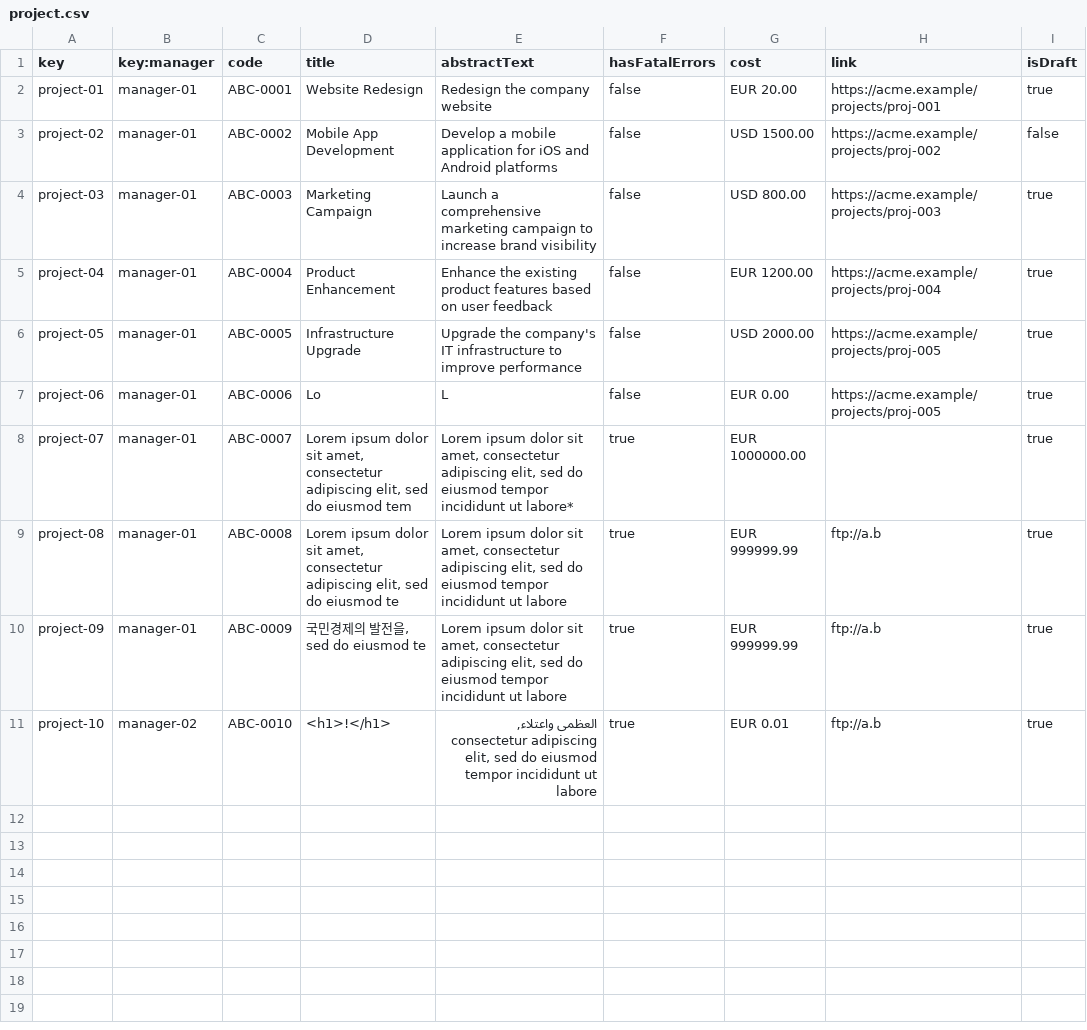
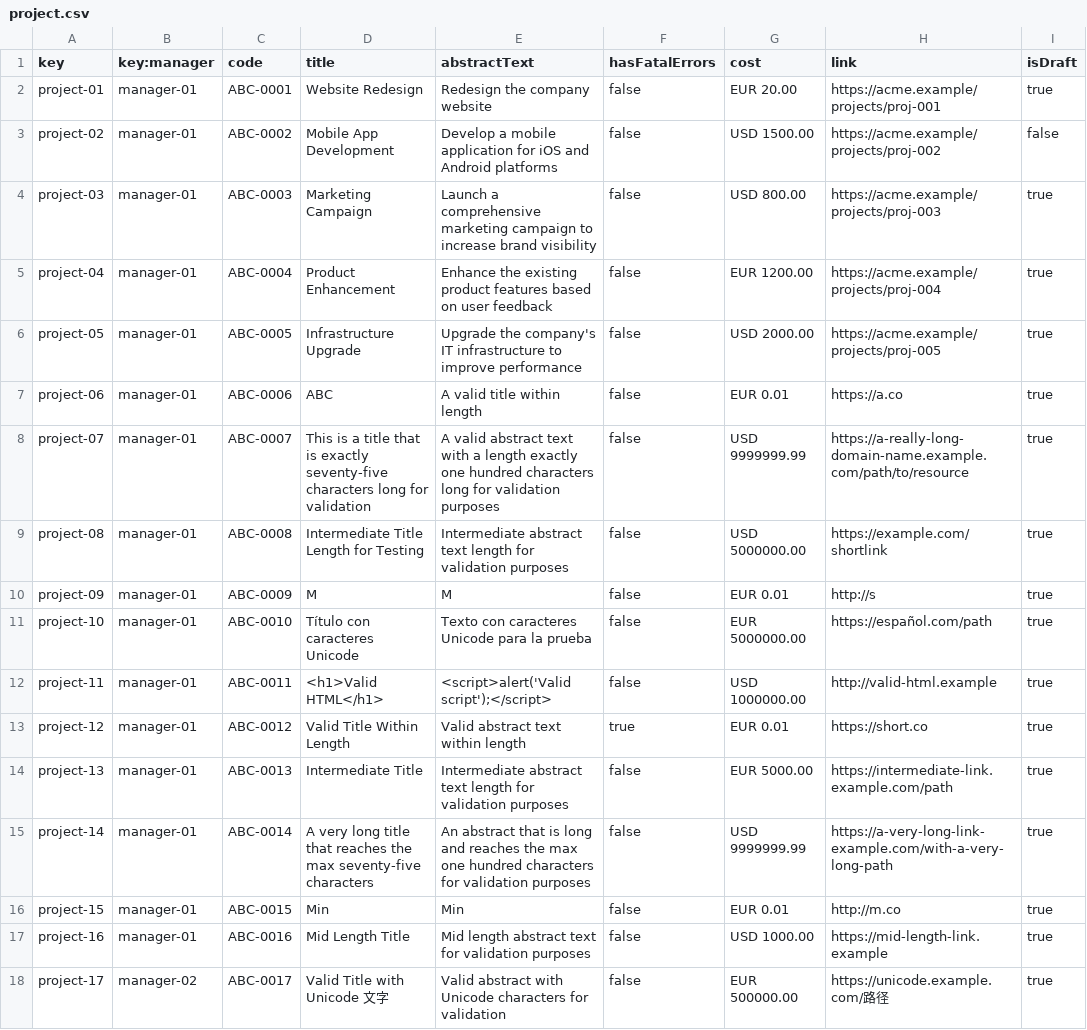
Before and after one commit to davidg43/Acme-SF-D04, a CSV file: src/main/webapp/WEB-INF/resources/sample-data/project.csv, drawn as a sheet.

```diff
--- a/src/main/webapp/WEB-INF/resources/sample-data/project.csv
+++ b/src/main/webapp/WEB-INF/resources/sample-data/project.csv
@@ -6,6 +6,13 @@ project-04,manager-01,ABC-0004,"Product Enhancement","Enhance the existing produ
 project-05,manager-01,ABC-0005,"Infrastructure Upgrade","Upgrade the company's IT infrastructure to improve performance",false,"USD 2000.00",https://acme.example/projects/proj-005,true
-project-06,manager-01,ABC-0006,"Lo","L",false,"EUR 0.00",https://acme.example/projects/proj-005,true
-project-07,manager-01,ABC-0007,"Lorem ipsum dolor sit amet, consectetur adipiscing elit, sed do eiusmod tem","Lorem ipsum dolor sit amet, consectetur adipiscing elit, sed do eiusmod tempor incididunt ut labore*",true,"EUR 1000000.00",,true
-project-08,manager-01,ABC-0008,"Lorem ipsum dolor sit amet, consectetur adipiscing elit, sed do eiusmod te","Lorem ipsum dolor sit amet, consectetur adipiscing elit, sed do eiusmod tempor incididunt ut labore",true,"EUR 999999.99",ftp://a.b,true
-project-09,manager-01,ABC-0009,"국민경제의 발전을, sed do eiusmod te","Lorem ipsum dolor sit amet, consectetur adipiscing elit, sed do eiusmod tempor incididunt ut labore",true,"EUR 999999.99",ftp://a.b,true
-project-10,manager-02,ABC-0010,"<h1>!</h1>","العظمى واعتلاء, consectetur adipiscing elit, sed do eiusmod tempor incididunt ut labore",true,"EUR 0.01",ftp://a.b,true
+project-06,manager-01,ABC-0006,"ABC","A valid title within length",false,"EUR 0.01",https://a.co,true
+project-07,manager-01,ABC-0007,"This is a title that is exactly seventy-five characters long for validation", "A valid abstract text with a length exactly one hundred characters long for validation purposes",false,"USD 9999999.99",https://a-really-long-domain-name.example.com/path/to/resource,true
+project-08,manager-01,ABC-0008,"Intermediate Title Length for Testing","Intermediate abstract text length for validation purposes",false,"USD 5000000.00",https://example.com/shortlink,true
+project-09,manager-01,ABC-0009,"M","M",false,"EUR 0.01",http://s,true
+project-10,manager-01,ABC-0010,"Título con caracteres Unicode","Texto con caracteres Unicode para la prueba",false,"EUR 5000000.00",https://español.com/path,true
+project-11,manager-01,ABC-0011,"<h1>Valid HTML</h1>","<script>alert('Valid script');</script>",false,"USD 1000000.00",http://valid-html.example,true
+project-12,manager-01,ABC-0012,"Valid Title Within Length","Valid abstract text within length",true,"EUR 0.01",https://short.co,true
+project-13,manager-01,ABC-0013,"Intermediate Title","Intermediate abstract text length for validation purposes",false,"EUR 5000.00",https://intermediate-link.example.com/path,true
+project-14,manager-01,ABC-0014,"A very long title that reaches the max seventy-five characters","An abstract that is long and reaches the max one hundred characters for validation purposes",false,"USD 9999999.99",https://a-very-long-link-example.com/with-a-very-long-path,true
+project-15,manager-01,ABC-0015,"Min	","Min",false,"EUR 0.01",http://m.co,true
+project-16,manager-01,ABC-0016,"Mid Length Title","Mid length abstract text for validation purposes",false,"USD 1000.00",https://mid-length-link.example,true
+project-17,manager-02,ABC-0017,"Valid Title with Unicode 文字","Valid abstract with Unicode characters for validation",false,"EUR 500000.00",https://unicode.example.com/路径,true
```
Also changed, not shown: src/main/webapp/WEB-INF/resources/sample-data/assignment.csv, src/main/webapp/WEB-INF/resources/sample-data/userStory.csv, 16 other files.
